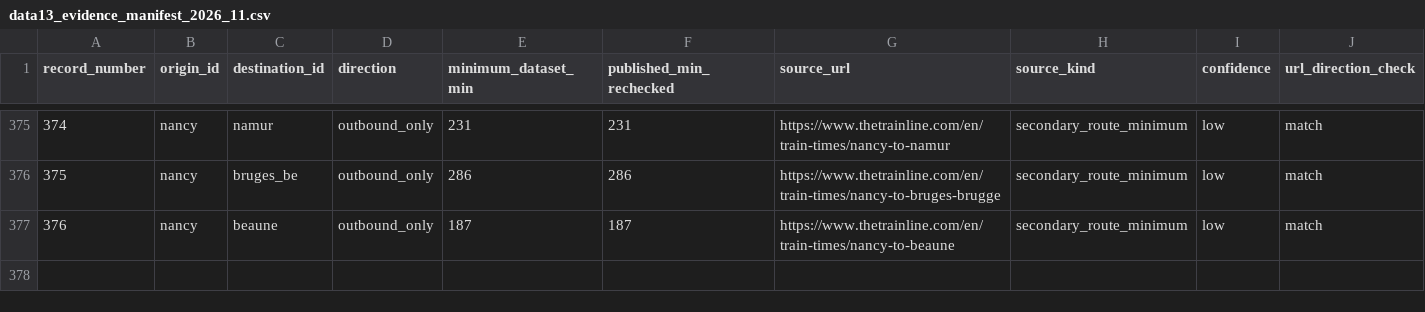
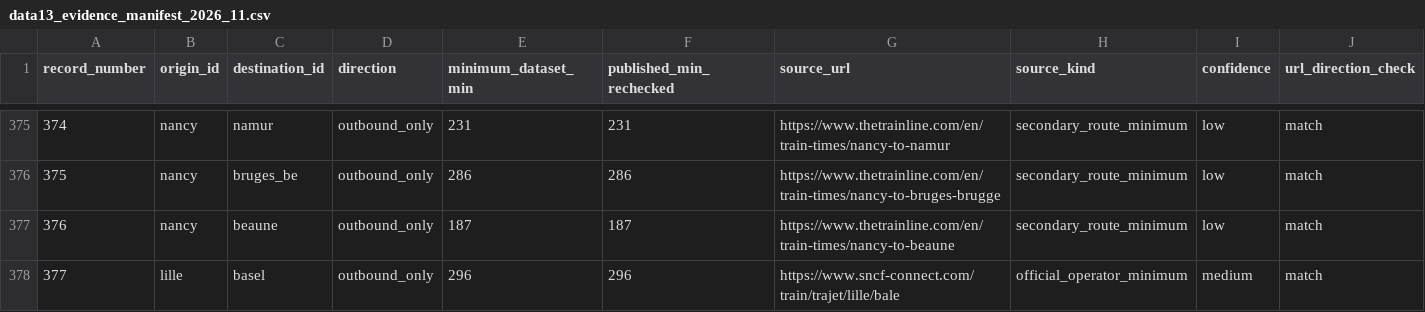
Before and after one commit to clevertondecker/europe-trip, a CSV file: data/data13_evidence_manifest_2026_11.csv, drawn as a sheet; only a part is shown, gaps mark what is left out; rows hold the shown columns only; the diff names each change by its address in the sheet, - before the commit and + after, or states it on an @@ line.

Commit message:
data: enrich sourced comparison routes for Obernai Lucerne Lille Basel (#182)
* data22: add 12 sourced directional minima for Obernai and Lucerne, incl extra bases

* feat(data22): validate exact-route supplemental rail evidence independently of frozen catalog

* data22: source-match Lille to Basel official 4h56 in existing DATA13 evidence chain

* data22: append independently checked directional Lille to Basel manifest row

* feat(data22): display sourced supplemental destination rail times as last-priority reference

* test(data22): 12 reviewed supplemental rails + Lille Basel DATA13; UX503 projected matrix and evidence safety

* data22: replace non-base Basel with eligible researched base Sélestat for Obernai

* fix(data22): restrict supplemental source routes to researched base IDs incl Sélestat

* fix(data22): restrict supplemental source routes to researched base IDs incl Sélestat

* docs(data22): route-level evidence, divergent samples, scope and non-2027 limitations

* test(data22): update audited 30x45 directed coverage from 557 to 558 via Lille Basel

* test(data22): reconcile evidence manifest reviewed-row count after Lille to Basel

* test(data22): align all manifest row and reviewed-display expectations with 377

```diff
--- a/data/data13_evidence_manifest_2026_11.csv
+++ b/data/data13_evidence_manifest_2026_11.csv
+row 378: 377 | lille | basel | outbound_only | 296 | 296 | https://www.sncf-connect.com/train/trajet/lille/bale | official_operator_minimum | medium | match
```
Also changed, not shown: 8 other files.
